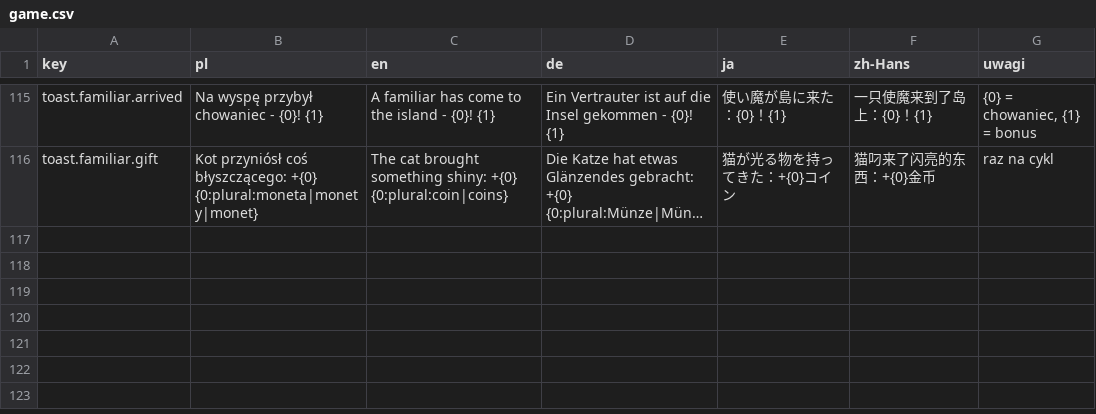
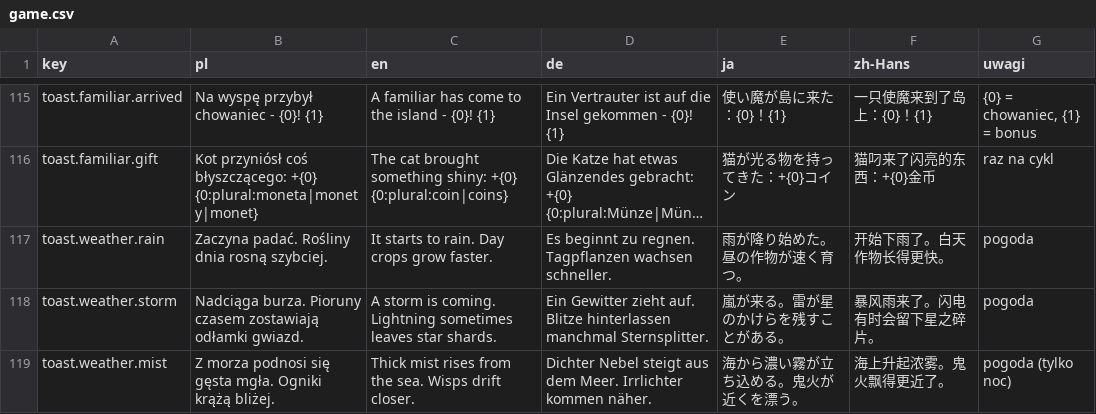
Before and after one commit to Eziek/Eziek, a CSV file: Assets/_Project/Localization/game.csv, drawn as a sheet; only a part is shown, gaps mark what is left out; long unchanged cells end in …; the diff names each change by its address in the sheet, - before the commit and + after, or states it on an @@ line.

Commit message:
Pogoda: deszcz, burza z piorunami i nocna mgła
- WeatherSystem: pogoda losowana z numeru cyklu na każde 20 min (bez zapisu), toast przy zmianie
- Deszcz: rośliny dnia +20%, krople i rozpryski tylko nad lądem, przyciemnienie, częstszy wiatr
- Burza: ulewa, podwójne błyski (Global Light 2D), co czwarty piorun zostawia odłamek gwiazdy
- Mgła nocna: gęstsza mgła, ogniki 2x częściej
- HUD debugowy: wymuszenie pogody

```diff
--- a/Assets/_Project/Localization/game.csv
+++ b/Assets/_Project/Localization/game.csv
+row 117: toast.weather.rain | Zaczyna padać. Rośliny dnia rosną szybciej. | It starts to rain. Day crops grow faster. | Es beginnt zu regnen. Tagpflanzen wachsen schneller. | 雨が降り始めた。昼の作物が速く育つ。 | 开始下雨了。白天作物长得更快。 | pogoda
+row 118: toast.weather.storm | Nadciąga burza. Pioruny czasem zostawiają odłamki gwiazd. | A storm is coming. Lightning sometimes leaves star shards. | Ein Gewitter zieht auf. Blitze hinterlassen manchmal Sternsplitter. | 嵐が来る。雷が星のかけらを残すことがある。 | 暴风雨来了。闪电有时会留下星之碎片。 | pogoda
+row 119: toast.weather.mist | Z morza podnosi się gęsta mgła. Ogniki krążą bliżej. | Thick mist rises from the sea. Wisps drift closer. | Dichter Nebel steigt aus dem Meer. Irrlichter kommen näher. | 海から濃い霧が立ち込める。鬼火が近くを漂う。 | 海上升起浓雾。鬼火飘得更近了。 | pogoda (tylko noc)
```
Also changed, not shown: Assets/_Project/Localization/ui.csv, 10 other files.
